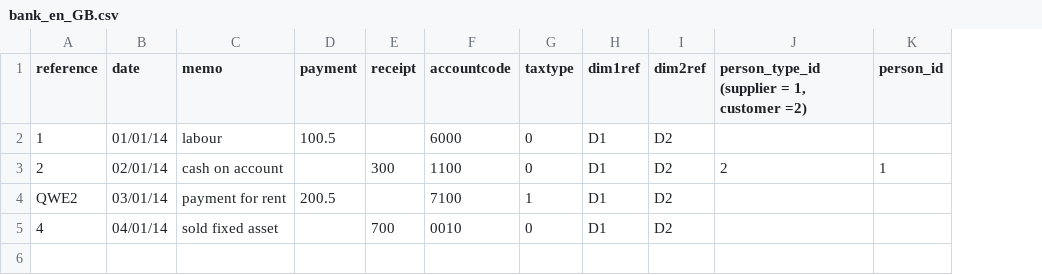
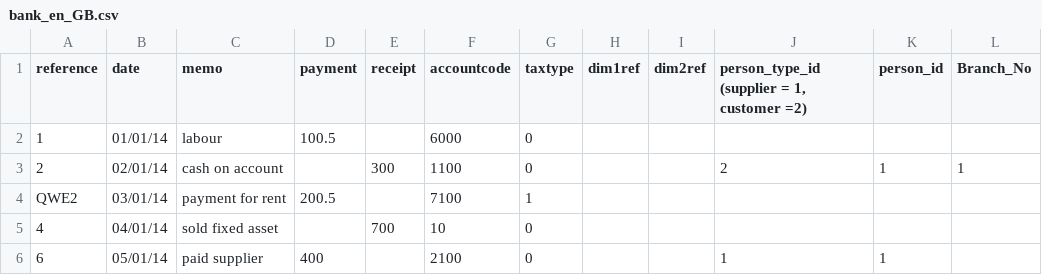
Before and after one commit to apmuthu/frontaccounting, a CSV file: extensions/Extensions/import_transactions/templates/bank_en_GB.csv, drawn as a sheet; the diff names each change by its address in the sheet, - before the commit and + after, or states it on an @@ line.

```diff
--- a/extensions/Extensions/import_transactions/templates/bank_en_GB.csv
+++ b/extensions/Extensions/import_transactions/templates/bank_en_GB.csv
+column L (Branch_No), row 3: 1
-H2:H5 (dim1ref): D1
+H2:H5 (dim1ref): (empty)
-I2:I5 (dim2ref): D2
+I2:I5 (dim2ref): (empty)
-F5 (accountcode): 0010
+F5 (accountcode): 10
+row 6: 6 | 05/01/14 | paid supplier | 400 |  | 2100 | 0 |  |  | 1 | 1
```
Also changed, not shown: extensions/Extensions/import_transactions/templates/deposit_en_GB.csv, extensions/Extensions/import_transactions/templates/journal_en_GB.csv, 17 other files.
